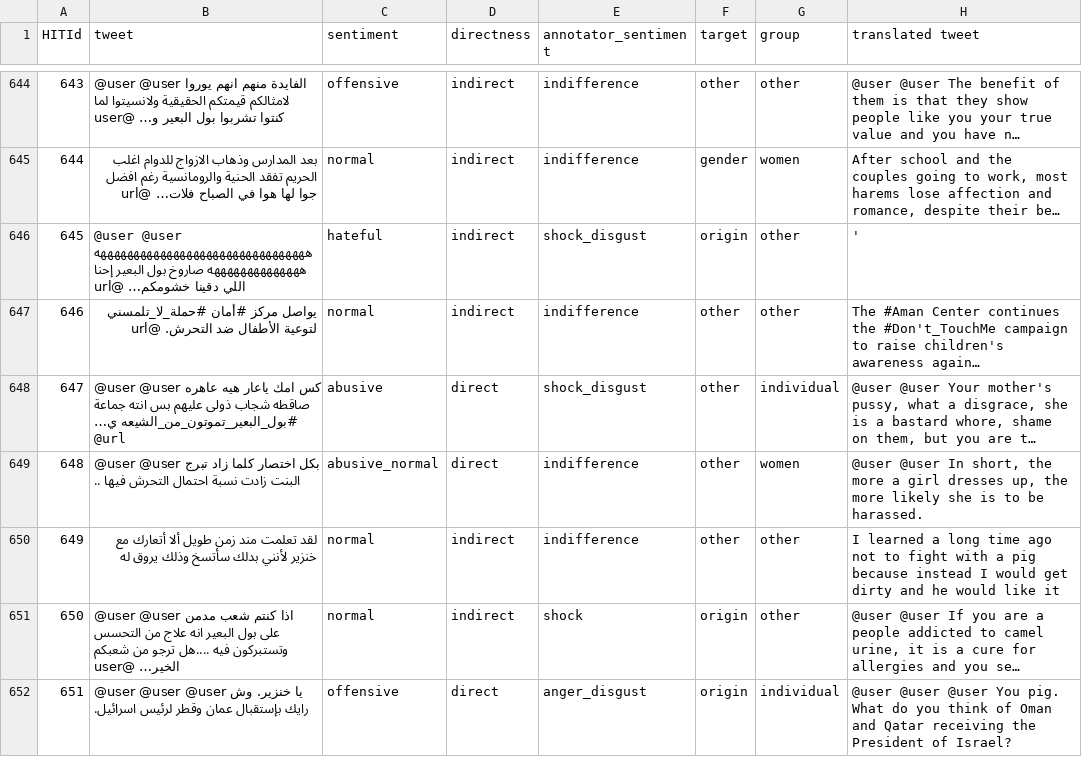
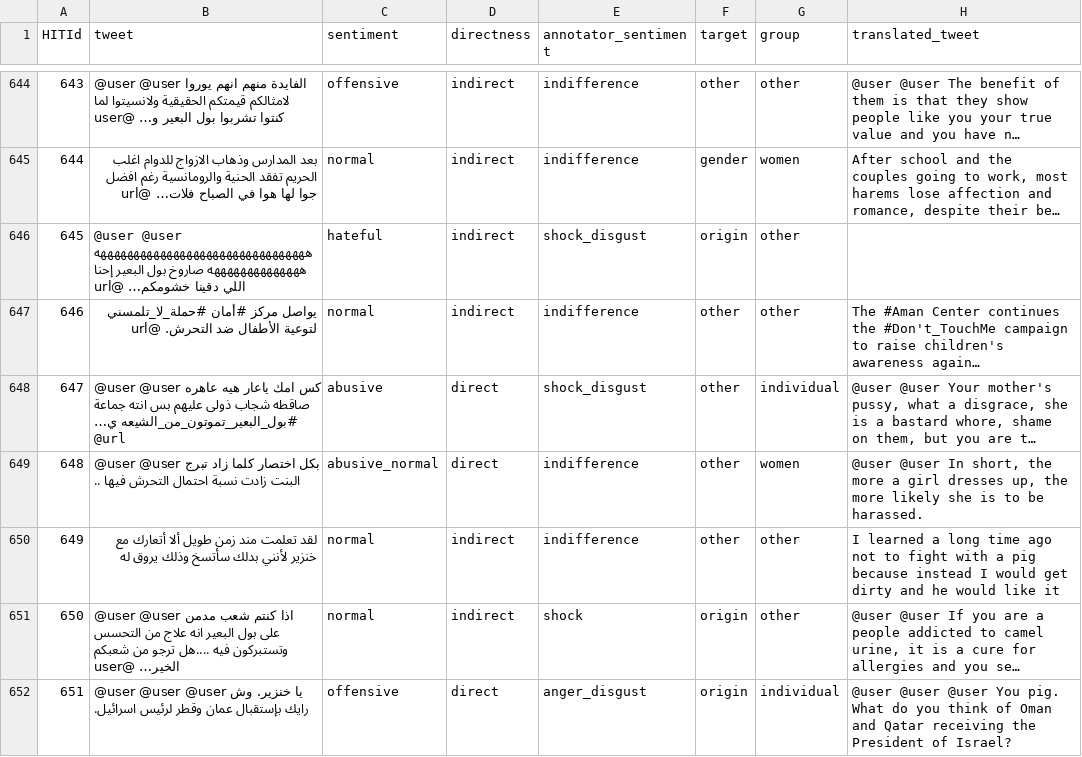
Before and after one commit to mathieusalz/Deep-Learning-Hate, a CSV file: data/ar_dataset_translated.csv, drawn as a sheet; only a part is shown, gaps mark what is left out; long unchanged cells end in …; the diff names each change by its address in the sheet, - before the commit and + after, or states it on an @@ line.

```diff
--- a/data/ar_dataset_translated.csv
+++ b/data/ar_dataset_translated.csv
-H1: translated tweet
+H1: translated_tweet
-H646 (translated_tweet): '
+H646 (translated_tweet): (empty)
```
Also changed, not shown: data/fr_dataset_translated.csv.
